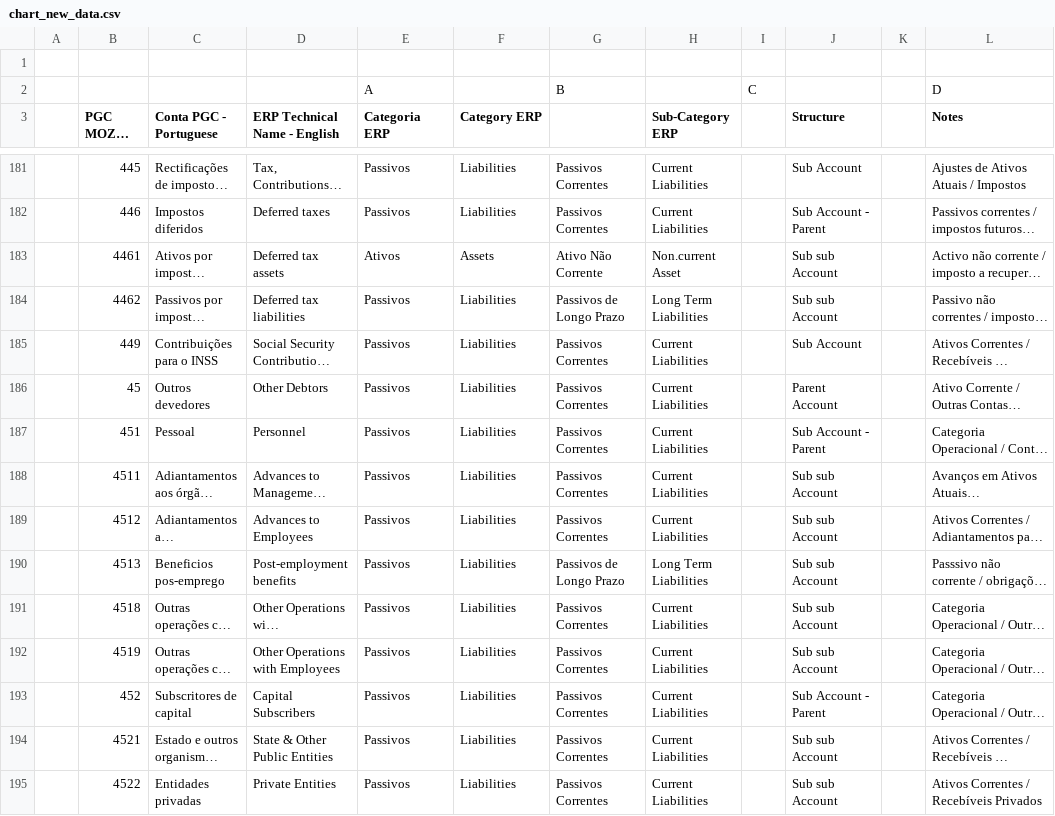
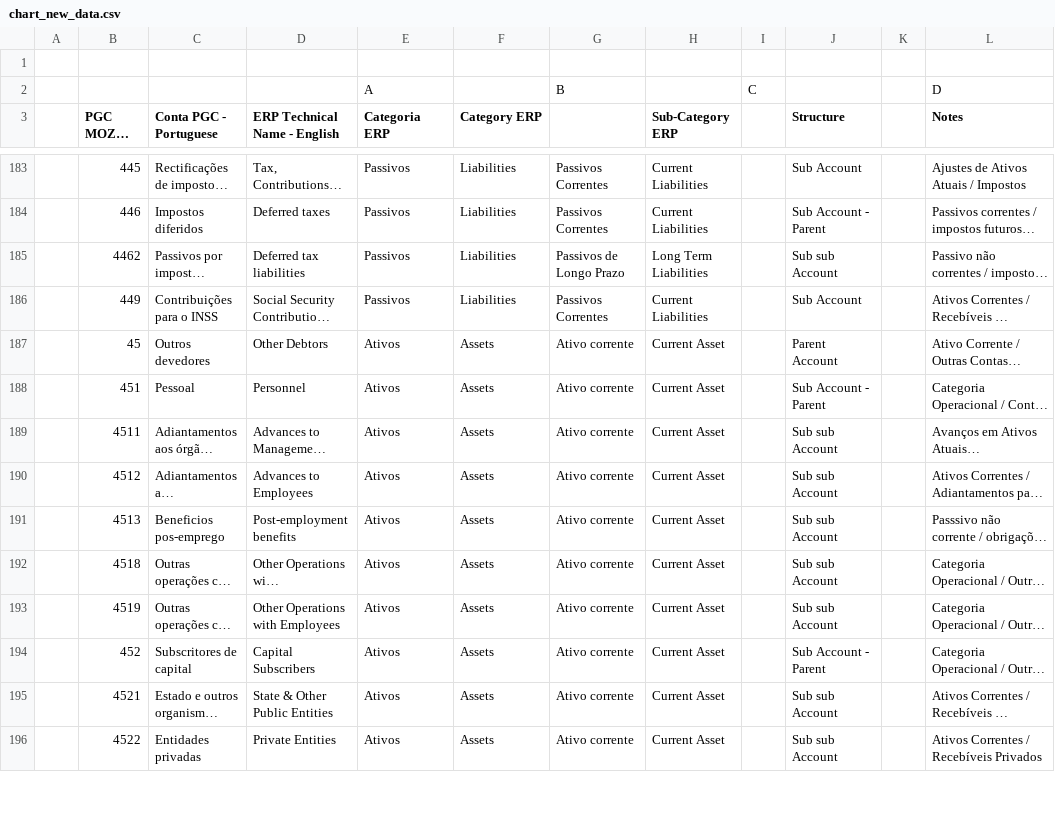
Before and after one commit to DigitizalDevTeam/erp-saas, a CSV file: public/chart_new_data.csv, drawn as a sheet; only a part is shown, gaps mark what is left out; long unchanged cells end in …; addresses are those after the commit; the diff covers the shown part only; the diff names each change by its address in the sheet, - before the commit and + after, or states it on an @@ line.

```diff
--- a/public/chart_new_data.csv
+++ b/public/chart_new_data.csv
@@ row 183 moved to row 179: 4461 @@
-E187:E196 (Categoria ERP): Passivos
+E187:E196 (Categoria ERP): Ativos
-F187:F196 (Category ERP): Liabilities
+F187:F196 (Category ERP): Assets
-G187:G190: Passivos Correntes
+G187:G190: Ativo corrente
-H187:H190 (Sub-Category ERP): Current Liabilities
+H187:H190 (Sub-Category ERP): Current Asset
-G191: Passivos de Longo Prazo
+G191: Ativo corrente
-H191 (Sub-Category ERP): Long Term Liabilities
+H191 (Sub-Category ERP): Current Asset
-G192:G196: Passivos Correntes
+G192:G196: Ativo corrente
-H192:H196 (Sub-Category ERP): Current Liabilities
+H192:H196 (Sub-Category ERP): Current Asset
```
Also changed, not shown: 2 added rows, 1 removed row and 53 edited cells elsewhere in this file, 18 other files.
